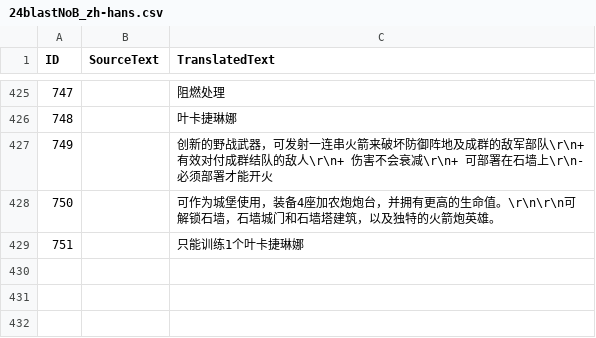
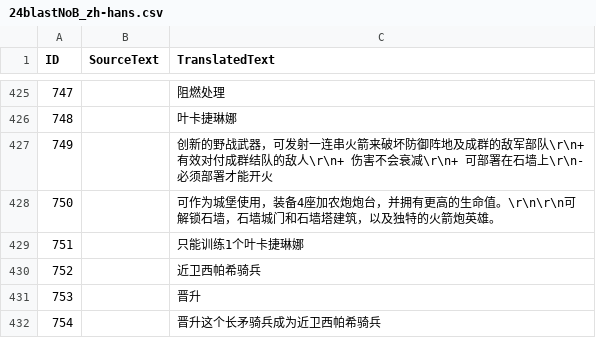
Before and after one commit to Seicing/aoe4legion, a CSV file: assets/locdb/24blastNoB_zh-hans.csv, drawn as a sheet; only a part is shown, gaps mark what is left out; the diff covers the shown part only; the diff names each change by its address in the sheet, - before the commit and + after, or states it on an @@ line.

```diff
--- a/assets/locdb/24blastNoB_zh-hans.csv
+++ b/assets/locdb/24blastNoB_zh-hans.csv
+row 430: 752 |  | 近卫西帕希骑兵
+row 431: 753 |  | 晋升
+row 432: 754 |  | 晋升这个长矛骑兵成为近卫西帕希骑兵
```
Also changed, not shown: 2 added rows and 5 edited cells elsewhere in this file, assets/locdb/24blastNoB_en.csv, 37 other files.
